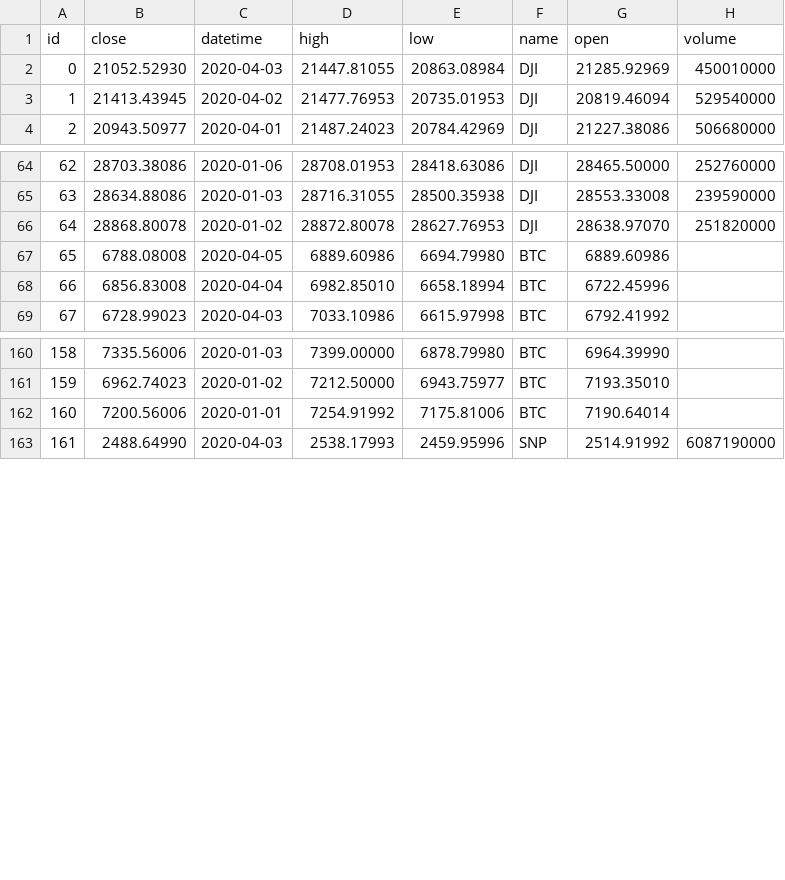
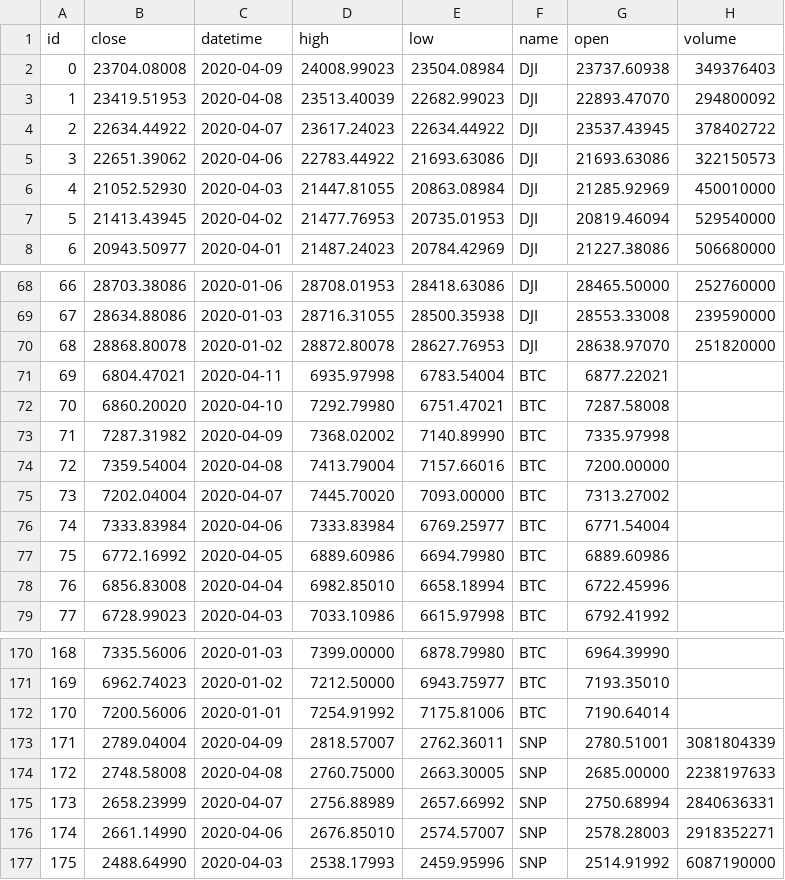
Before and after one commit to kennethtanaka/Covid-Team-Project2-Final, a CSV file: jupyter/stocks.csv, drawn as a sheet; only a part is shown, gaps mark what is left out; addresses are those after the commit; the diff covers the shown part only; the diff names each change by its address in the sheet, - before the commit and + after, or states it on an @@ line.

```diff
--- a/jupyter/stocks.csv
+++ b/jupyter/stocks.csv
+row 2: 0 | 23704.08008 | 2020-04-09 | 24008.99023 | 23504.08984 | DJI | 23737.60938 | 349376403
+row 3: 1 | 23419.51953 | 2020-04-08 | 23513.40039 | 22682.99023 | DJI | 22893.47070 | 294800092
+row 4: 2 | 22634.44922 | 2020-04-07 | 23617.24023 | 22634.44922 | DJI | 23537.43945 | 378402722
+row 5: 3 | 22651.39062 | 2020-04-06 | 22783.44922 | 21693.63086 | DJI | 21693.63086 | 322150573
@@ column A (id) renumbered from row 6 down @@
+row 71: 69 | 6804.47021 | 2020-04-11 | 6935.97998 | 6783.54004 | BTC | 6877.22021
+row 72: 70 | 6860.20020 | 2020-04-10 | 7292.79980 | 6751.47021 | BTC | 7287.58008
+row 73: 71 | 7287.31982 | 2020-04-09 | 7368.02002 | 7140.89990 | BTC | 7335.97998
+row 74: 72 | 7359.54004 | 2020-04-08 | 7413.79004 | 7157.66016 | BTC | 7200.00000
+row 75: 73 | 7202.04004 | 2020-04-07 | 7445.70020 | 7093.00000 | BTC | 7313.27002
+row 76: 74 | 7333.83984 | 2020-04-06 | 7333.83984 | 6769.25977 | BTC | 6771.54004
-B77 (close): 6788.08008
+B77 (close): 6772.16992
+row 173: 171 | 2789.04004 | 2020-04-09 | 2818.57007 | 2762.36011 | SNP | 2780.51001 | 3081804339
+row 174: 172 | 2748.58008 | 2020-04-08 | 2760.75000 | 2663.30005 | SNP | 2685.00000 | 2238197633
+row 175: 173 | 2658.23999 | 2020-04-07 | 2756.88989 | 2657.66992 | SNP | 2750.68994 | 2840636331
+row 176: 174 | 2661.14990 | 2020-04-06 | 2676.85010 | 2574.57007 | SNP | 2578.28003 | 2918352271
```
Also changed, not shown: 8 added rows elsewhere in this file, jupyter/US_Covid19.csv, jupyter/desc_order_btc.csv, 23 other files.
